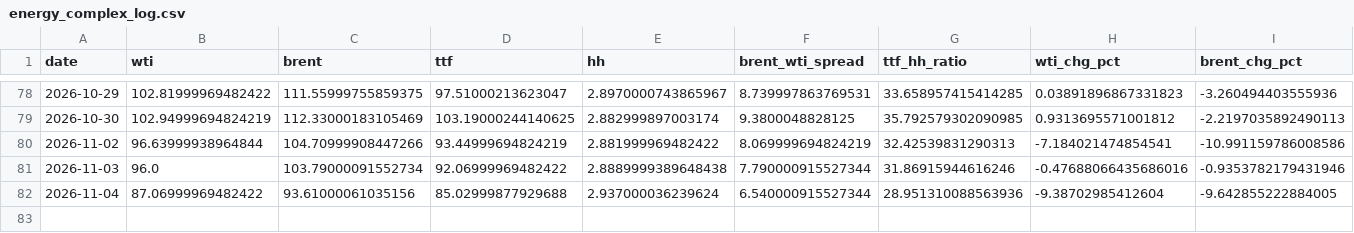
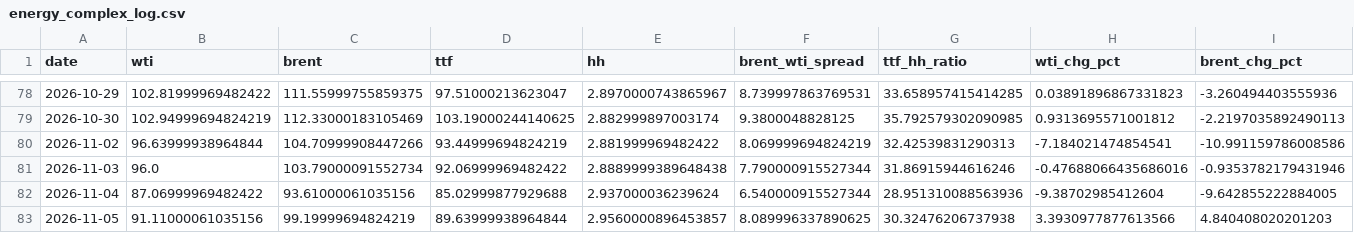
Before and after one commit to Evanssdas/GB-Energy-Complex, a CSV file: energy_complex_log.csv, drawn as a sheet; only a part is shown, gaps mark what is left out; rows hold the shown columns only; the diff names each change by its address in the sheet, - before the commit and + after, or states it on an @@ line.

```diff
--- a/energy_complex_log.csv
+++ b/energy_complex_log.csv
+row 83: 2026-11-05 | 91.11000061035156 | 99.19999694824219 | 89.63999938964844 | 2.9560000896453857 | 8.089996337890625 | 30.32476206737938 | 3.3930977877613566 | 4.840408020201203
```
Also changed, not shown: 1 other file.
